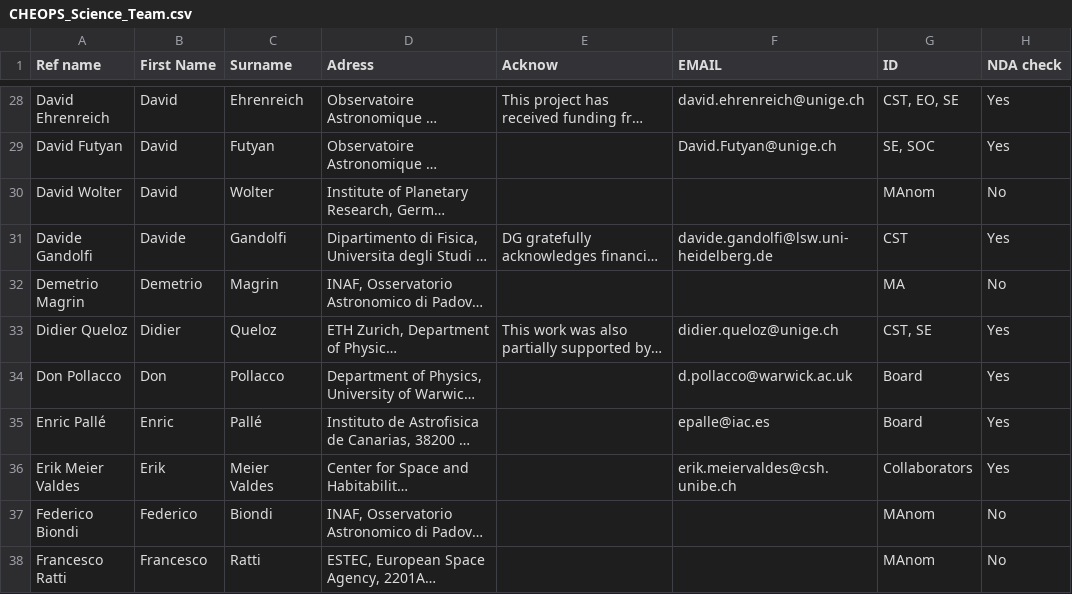
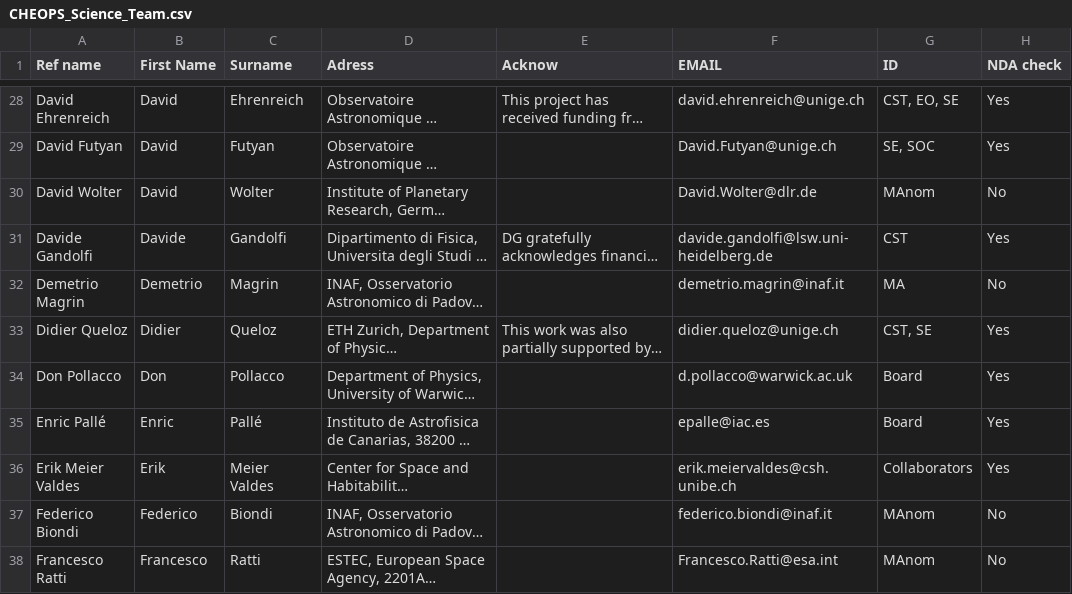
Before and after one commit to adleleu/author_list, a CSV file: CHEOPS_Science_Team.csv, drawn as a sheet; only a part is shown, gaps mark what is left out; long unchanged cells end in …; the diff covers the shown part only; the diff names each change by its address in the sheet, - before the commit and + after, or states it on an @@ line.

Commit message:
Updated some names; added several emails; Added creation of emails.txt with all email addressses

```diff
--- a/CHEOPS_Science_Team.csv
+++ b/CHEOPS_Science_Team.csv
-F30 (EMAIL): (empty)
+F30 (EMAIL): David.Wolter@dlr.de
-F32 (EMAIL): (empty)
+F32 (EMAIL): demetrio.magrin@inaf.it
-F37 (EMAIL): (empty)
+F37 (EMAIL): federico.biondi@inaf.it
-F38 (EMAIL): (empty)
+F38 (EMAIL): Francesco.Ratti@esa.int
```
Also changed, not shown: 17 edited cells elsewhere in this file, 1 other file.
